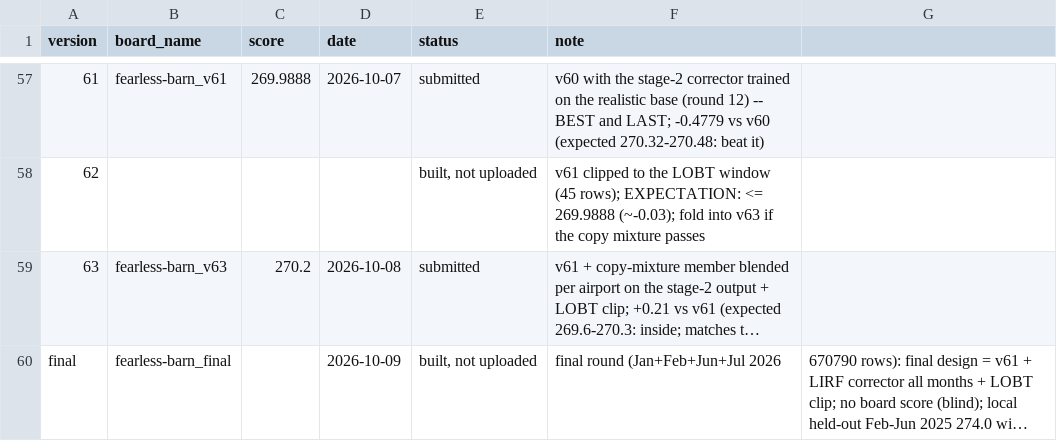
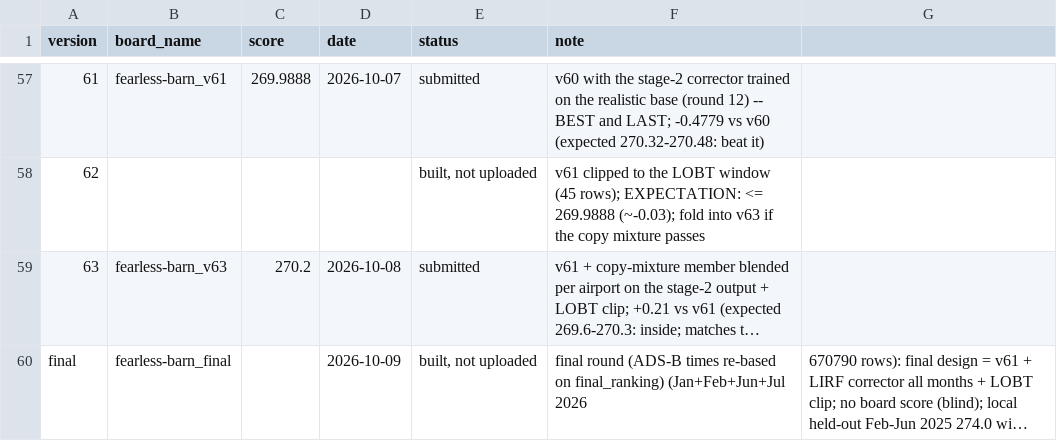
Before and after one commit to e-seet/fearless-barn, a CSV file: exploration/submissions/board_scores.csv, drawn as a sheet; only a part is shown, gaps mark what is left out; long unchanged cells end in …; the diff names each change by its address in the sheet, - before the commit and + after, or states it on an @@ line.

```diff
--- a/exploration/submissions/board_scores.csv
+++ b/exploration/submissions/board_scores.csv
-F60 (note): final round (Jan+Feb+Jun+Jul 2026
+F60 (note): final round (ADS-B times re-based on final_ranking) (Jan+Feb+Jun+Jul 2026
```
Also changed, not shown: 3 other files.
